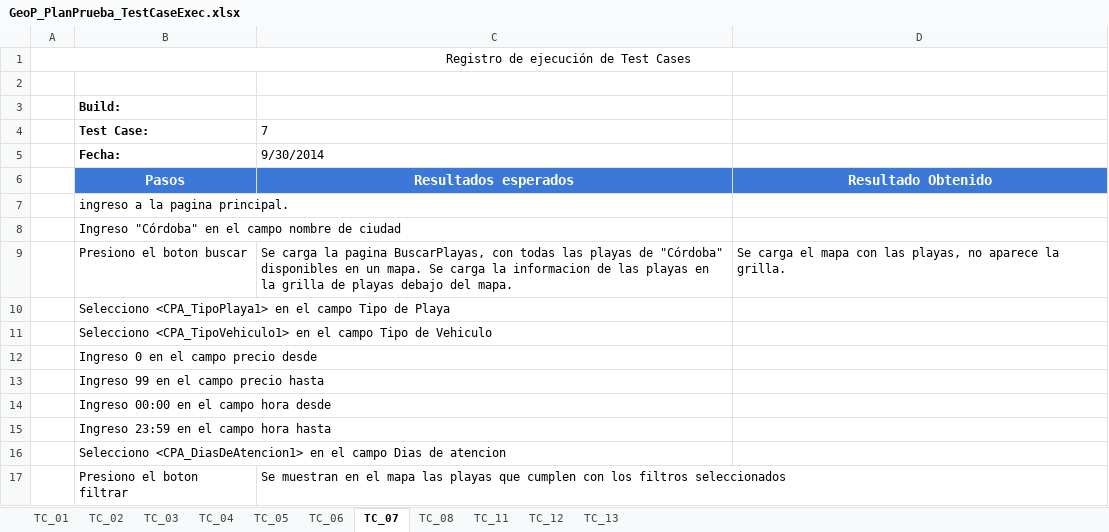
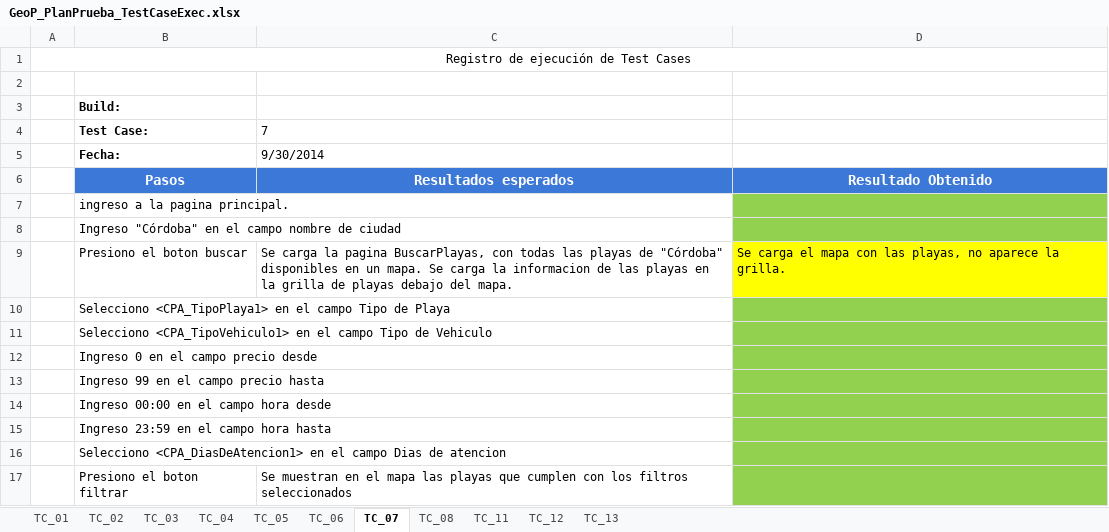
Before and after one commit to ezebc182/GeoParking, an Excel workbook: Producto/Web/Casos de prueba/Ejecuciones/GeoP_PlanPrueba_TestCaseExec.xlsx, sheet TC_07, drawn as a sheet; values as stored, in another font and other column widths than the file's, no borders; the diff names each change by its address in the sheet, - before the commit and + after, or states it on an @@ line.

```diff
--- a/Producto/Web/Casos de prueba/Ejecuciones/GeoP_PlanPrueba_TestCaseExec.xlsx (sheet TC_07)
+++ b/Producto/Web/Casos de prueba/Ejecuciones/GeoP_PlanPrueba_TestCaseExec.xlsx (sheet TC_07)
-D7:D8 fill: none
+D7:D8 fill: #92D050
-D9 fill: none
+D9 fill: #FFFF00
-D10:D17 fill: none
+D10:D17 fill: #92D050
```
Also changed, not shown: sheet TC_01, sheet TC_02, sheet TC_03, sheet TC_05, sheet TC_04, sheet TC_11, 3 more sheets.
